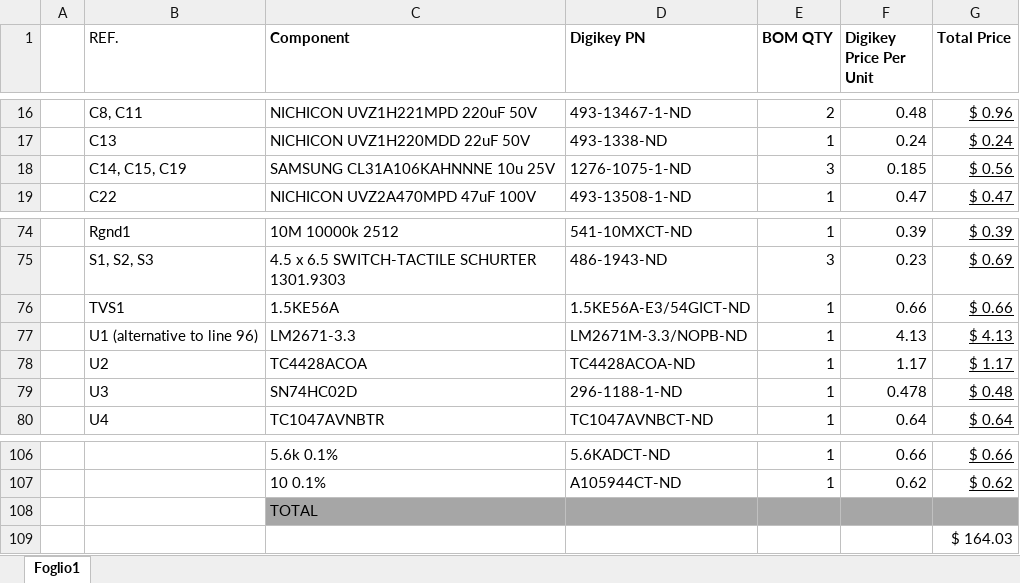
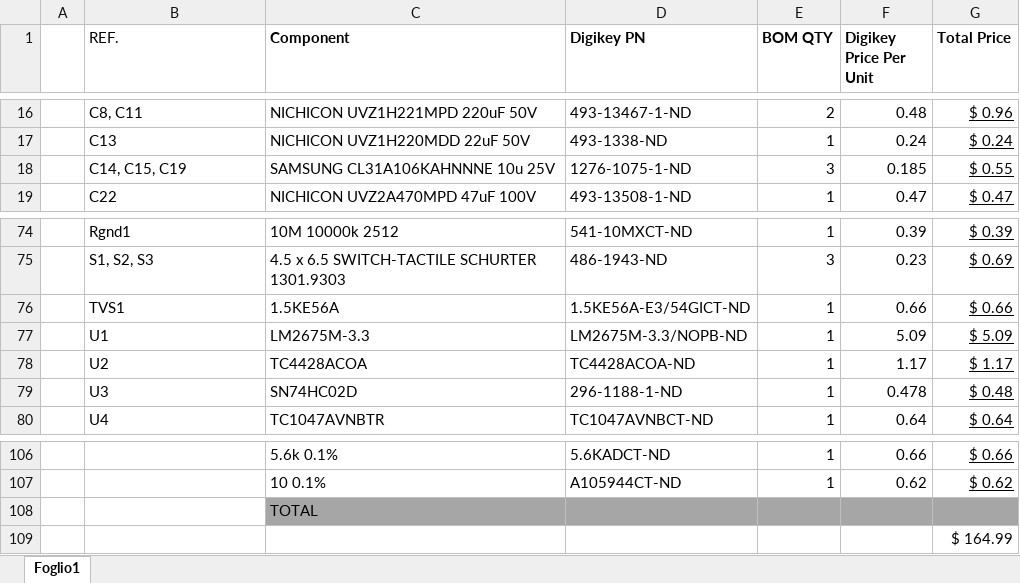
Before and after one commit to valerionew/unisolder-notes, an Excel workbook: Unisolder BOM Digikey.xlsx, sheet Foglio1, drawn as a sheet; only a part is shown, gaps mark what is left out; values as stored, in another font and other column widths than the file's, no borders; charts and pictures not drawn; removed rows and columns are numbered as before the commit, all else as after; the diff names each change by its address in the sheet, - before the commit and + after, or states it on an @@ line.

Commit message:
correct PN for 3.3V regulator

```diff
--- a/Unisolder BOM Digikey.xlsx (sheet Foglio1)
+++ b/Unisolder BOM Digikey.xlsx (sheet Foglio1)
-G18 (Total Price): $ 0.56
+G18 (Total Price): $ 0.55
-row 77:  | U1 (alternative to line 96) | LM2671-3.3 | LM2671M-3.3/NOPB-ND | 1 | 4.13 | $ 4.13
+row 77:  | U1 | LM2675M-3.3 | LM2675M-3.3/NOPB-ND | 1 | 5.09 | $ 5.09
-G109 (Total Price): $ 164.03
+G109 (Total Price): $ 164.99
```
Also changed, not shown: charts or pictures.
